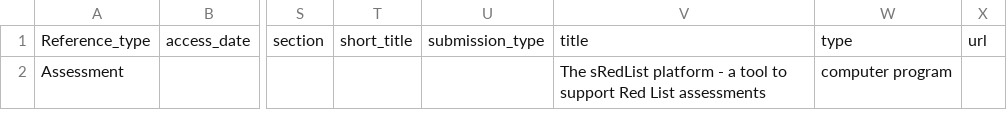
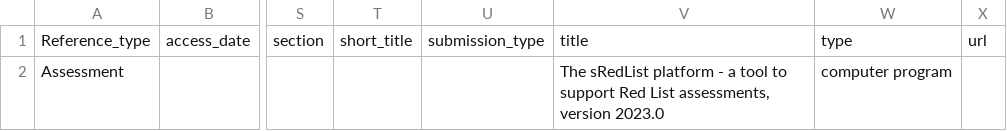
Before and after one commit to LifeWatch-Italy/sredlist-server, a CSV file: Species/SIS_references_empty.csv, drawn as a sheet; only a part is shown, gaps mark what is left out; the diff names each change by its address in the sheet, - before the commit and + after, or states it on an @@ line.

```diff
--- a/Species/SIS_references_empty.csv
+++ b/Species/SIS_references_empty.csv
-V2: …Red List assessments
+V2: …Red List assessments, version 2023.0
```
Also changed, not shown: 4 other files.
